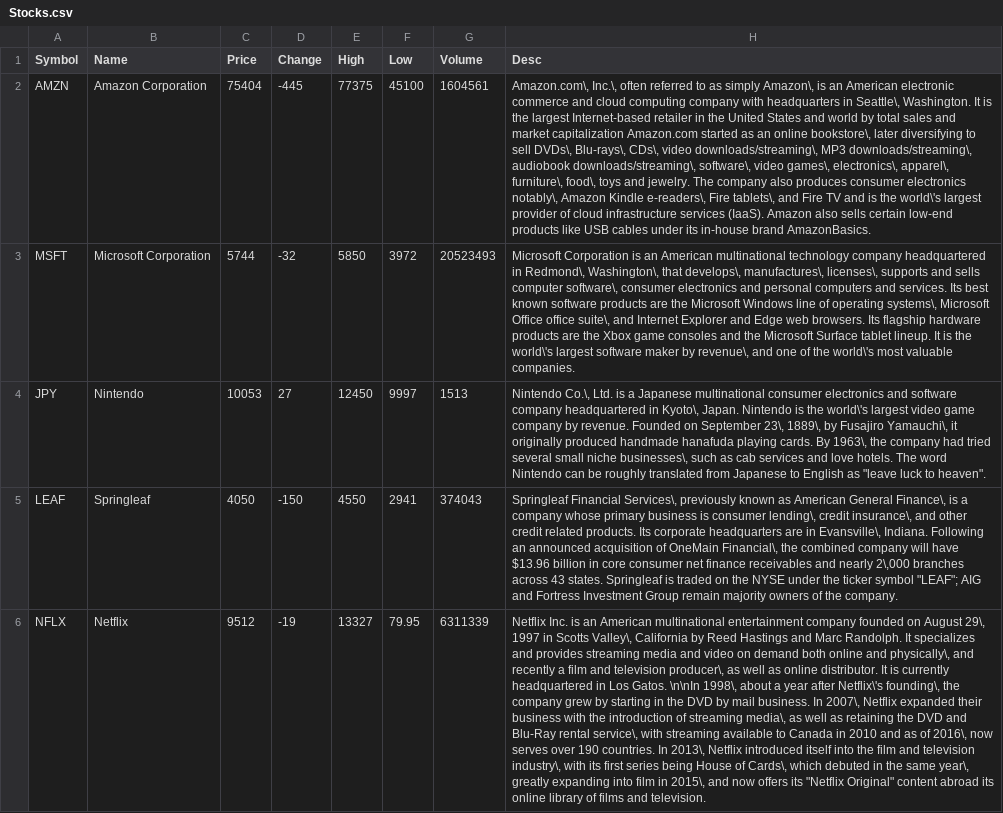
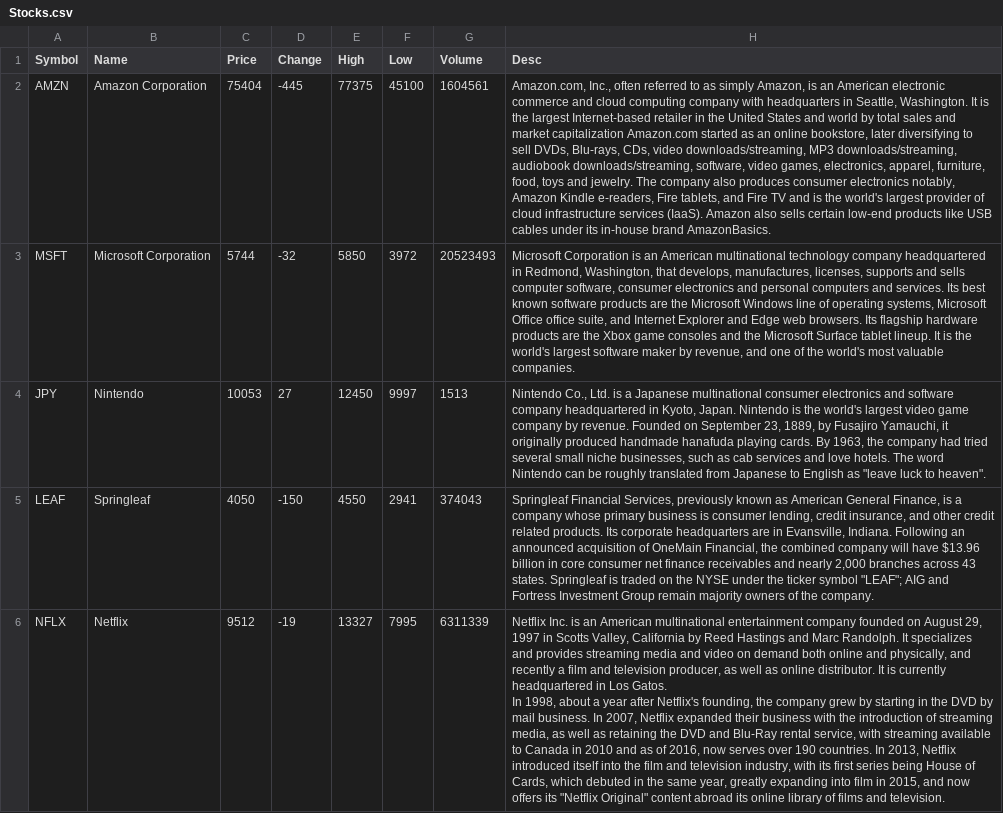
Before and after one commit to jschwarzwalder/IT405-Android, a CSV file: IT405/StockPro/app/src/main/assets/Stocks.csv, drawn as a sheet; only a part is shown; ↵ is a line break in a cell; the diff covers the shown part only; the diff names each change by its address in the sheet, - before the commit and + after, or states it on an @@ line.

Commit message:
Removed Escape Characters

```diff
--- a/IT405/StockPro/app/src/main/assets/Stocks.csv
+++ b/IT405/StockPro/app/src/main/assets/Stocks.csv
-H2 (Desc): Amazon.com\, Inc.\, often referred to as simply Amazon\, is an American electronic commerce and cloud computing company with headquarters in Seattle\, Washington. It is the largest Internet-based retailer in the United States and world by total sales and market capitalization Amazon.com started as an online bookstore\, later diversifying to sell DVDs\, Blu-rays\, CDs\, video downloads/streaming\, MP3 downloads/streaming\, audiobook downloads/streaming\, software\, video games\, electronics\, apparel\, furniture\, food\, toys and jewelry. The company also produces consumer electronics notably\, Amazon Kindle e-readers\, Fire tablets\, and Fire TV and is the world\'s largest provider…
+H2 (Desc): Amazon.com, Inc., often referred to as simply Amazon, is an American electronic commerce and cloud computing company with headquarters in Seattle, Washington. It is the largest Internet-based retailer in the United States and world by total sales and market capitalization Amazon.com started as an online bookstore, later diversifying to sell DVDs, Blu-rays, CDs, video downloads/streaming, MP3 downloads/streaming, audiobook downloads/streaming, software, video games, electronics, apparel, furniture, food, toys and jewelry. The company also produces consumer electronics notably, Amazon Kindle e-readers, Fire tablets, and Fire TV and is the world's largest provider…
-H3 (Desc): …headquartered in Redmond\, Washington\, that develops\, manufactures\, licenses\, supports and sells computer software\, consumer electronics and personal computers and services. Its best known software products are the Microsoft Windows line of operating systems\, Microsoft Office office suite\, and Internet Explorer and Edge web browsers. Its flagship hardware products are the Xbox game consoles and the Microsoft Surface tablet lineup. It is the world\'s largest software maker by revenue\, and one of the world\'s most valuable…
+H3 (Desc): …headquartered in Redmond, Washington, that develops, manufactures, licenses, supports and sells computer software, consumer electronics and personal computers and services. Its best known software products are the Microsoft Windows line of operating systems, Microsoft Office office suite, and Internet Explorer and Edge web browsers. Its flagship hardware products are the Xbox game consoles and the Microsoft Surface tablet lineup. It is the world's largest software maker by revenue, and one of the world's most valuable…
-H4 (Desc): Nintendo Co.\, Ltd. is a Japanese multinational consumer electronics and software company headquartered in Kyoto\, Japan. Nintendo is the world\'s largest video game company by revenue. Founded on September 23\, 1889\, by Fusajiro Yamauchi\, it originally produced handmade hanafuda playing cards. By 1963\, the company had tried several small niche businesses\, such as…
+H4 (Desc): Nintendo Co., Ltd. is a Japanese multinational consumer electronics and software company headquartered in Kyoto, Japan. Nintendo is the world's largest video game company by revenue. Founded on September 23, 1889, by Fusajiro Yamauchi, it originally produced handmade hanafuda playing cards. By 1963, the company had tried several small niche businesses, such as…
-H5 (Desc): Springleaf Financial Services\, previously known as American General Finance\, is a company whose primary business is consumer lending\, credit insurance\, and other credit related products. Its corporate headquarters are in Evansville\, Indiana. Following an announced acquisition of OneMain Financial\, the combined company will have $13.96 billion in core consumer net finance receivables and nearly 2\,000 branches across…
+H5 (Desc): Springleaf Financial Services, previously known as American General Finance, is a company whose primary business is consumer lending, credit insurance, and other credit related products. Its corporate headquarters are in Evansville, Indiana. Following an announced acquisition of OneMain Financial, the combined company will have $13.96 billion in core consumer net finance receivables and nearly 2,000 branches across…
-F6 (Low): 79.95
+F6 (Low): 7995
-H6 (Desc): …on August 29\, 1997 in Scotts Valley\, California by Reed Hastings and Marc Randolph. It specializes and provides streaming media and video on demand both online and physically\, and recently a film and television producer\, as well as online distributor. It is currently headquartered in Los Gatos. \n\nIn 1998\, about a year after Netflix\'s founding\, the company grew by starting in the DVD by mail business. In 2007\, Netflix expanded their business with the introduction of streaming media\, as well as retaining the DVD and Blu-Ray rental service\, with streaming available to Canada in 2010 and as of 2016\, now serves over 190 countries. In 2013\, Netflix introduced itself into the film and television industry\, with its first series being House of Cards\, which debuted in the same year\, greatly expanding into film in 2015\, and now…
+H6 (Desc): …on August 29, 1997 in Scotts Valley, California by Reed Hastings and Marc Randolph. It specializes and provides streaming media and video on demand both online and physically, and recently a film and television producer, as well as online distributor. It is currently headquartered in Los Gatos. ↵ In 1998, about a year after Netflix's founding, the company grew by starting in the DVD by mail business. In 2007, Netflix expanded their business with the introduction of streaming media, as well as retaining the DVD and Blu-Ray rental service, with streaming available to Canada in 2010 and as of 2016, now serves over 190 countries. In 2013, Netflix introduced itself into the film and television industry, with its first series being House of Cards, which debuted in the same year, greatly expanding into film in 2015, and now…
```
Also changed, not shown: 5 edited cells elsewhere in this file.
